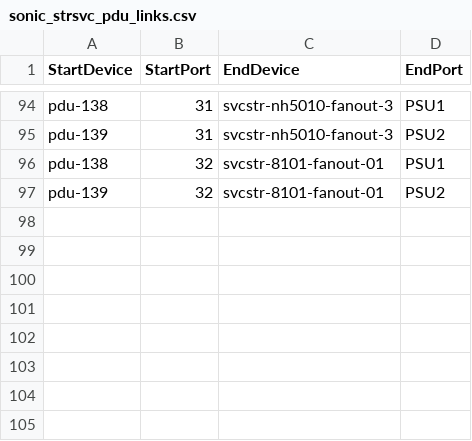
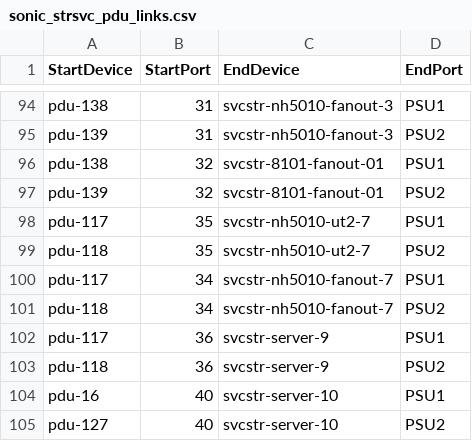
Before and after one commit to sakshamkhurana21/sonic-mgmt, a CSV file: ansible/files/sonic_strsvc_pdu_links.csv, drawn as a sheet; only a part is shown, gaps mark what is left out; the diff names each change by its address in the sheet, - before the commit and + after, or states it on an @@ line.

```diff
--- a/ansible/files/sonic_strsvc_pdu_links.csv
+++ b/ansible/files/sonic_strsvc_pdu_links.csv
+row 98: pdu-117 | 35 | svcstr-nh5010-ut2-7 | PSU1
+row 99: pdu-118 | 35 | svcstr-nh5010-ut2-7 | PSU2
+row 100: pdu-117 | 34 | svcstr-nh5010-fanout-7 | PSU1
+row 101: pdu-118 | 34 | svcstr-nh5010-fanout-7 | PSU2
+row 102: pdu-117 | 36 | svcstr-server-9 | PSU1
+row 103: pdu-118 | 36 | svcstr-server-9 | PSU2
+row 104: pdu-16 | 40 | svcstr-server-10 | PSU1
+row 105: pdu-127 | 40 | svcstr-server-10 | PSU2
```
Also changed, not shown: ansible/files/sonic_str4_links.csv, ansible/files/sonic_str_devices.csv, 29 other files.
